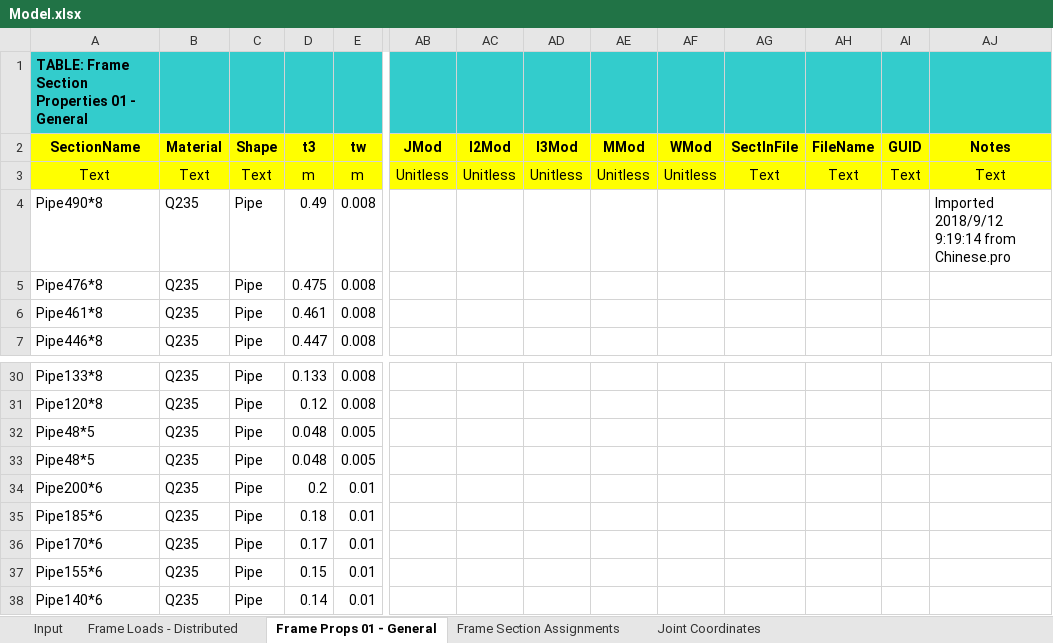
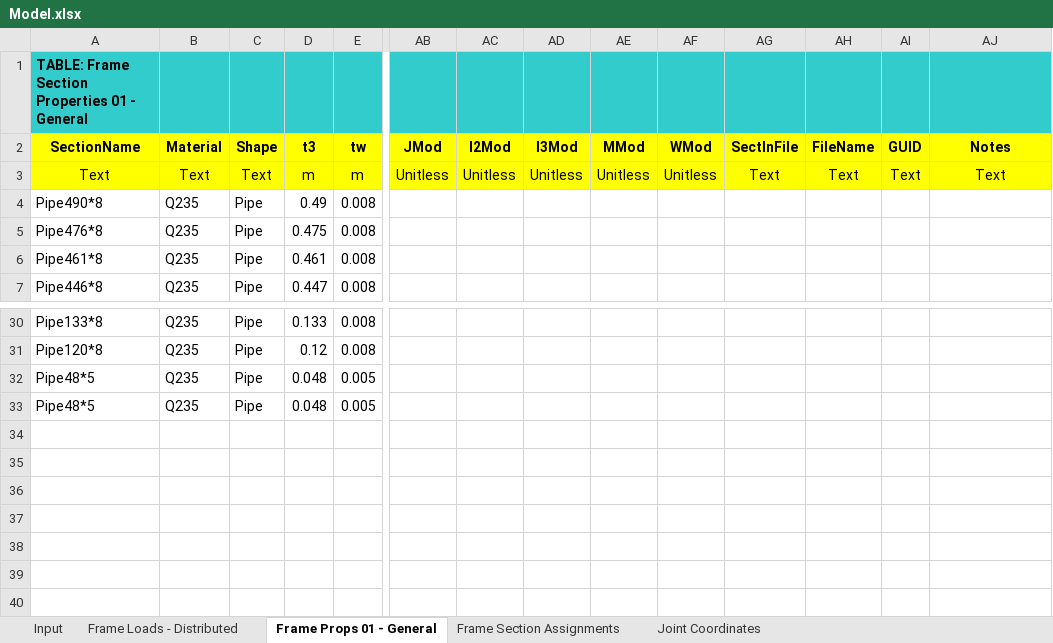
Before and after one commit to Applejan/steelTower, an Excel workbook: Model.xlsx, sheet Frame Props 01 - General, drawn as a sheet; only a part is shown, gaps mark what is left out; values as stored, in another font and other column widths than the file's, no borders; rows hold the shown columns only; the diff names each change by its address in the sheet, - before the commit and + after, or states it on an @@ line.

```diff
--- a/Model.xlsx (sheet Frame Props 01 - General)
+++ b/Model.xlsx (sheet Frame Props 01 - General)
-AJ4 (Notes): Imported 2018/9/12 9:19:14 from Chinese.pro
+AJ4 (Notes): (empty)
-row 34: Pipe200*6 | Q235 | Pipe | 0.2 | 0.01
-row 35: Pipe185*6 | Q235 | Pipe | 0.18 | 0.01
-row 36: Pipe170*6 | Q235 | Pipe | 0.17 | 0.01
-row 37: Pipe155*6 | Q235 | Pipe | 0.15 | 0.01
-row 38: Pipe140*6 | Q235 | Pipe | 0.14 | 0.01
```
Also changed, not shown: sheet Frame Loads - Distributed, sheet Joint Coordinates, sheet Frame Section Assignments, 3 other files.
